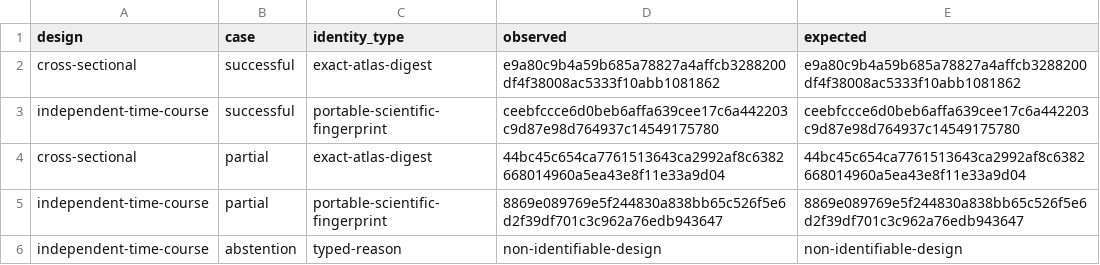
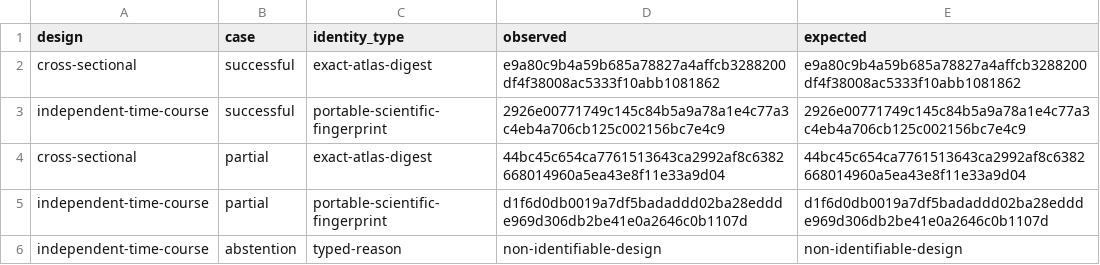
Before and after one commit to drejom/landscapeR, a TSV file: .github/landing-proof/issue-210/evidence-equivalence.tsv, drawn as a sheet.

Commit message:
Calibrate portable proof resolution (#210)

```diff
--- a/.github/landing-proof/issue-210/evidence-equivalence.tsv
+++ b/.github/landing-proof/issue-210/evidence-equivalence.tsv
@@ -2,5 +2,5 @@ design	case	identity_type	observed	expected
 cross-sectional	successful	exact-atlas-digest	e9a80c9b4a59b685a78827a4affcb3288200df4f38008ac5333f10abb1081862	e9a80c9b4a59b685a78827a4affcb3288200df4f38008ac5333f10abb1081862
-independent-time-course	successful	portable-scientific-fingerprint	ceebfccce6d0beb6affa639cee17c6a442203c9d87e98d764937c14549175780	ceebfccce6d0beb6affa639cee17c6a442203c9d87e98d764937c14549175780
+independent-time-course	successful	portable-scientific-fingerprint	2926e00771749c145c84b5a9a78a1e4c77a3c4eb4a706cb125c002156bc7e4c9	2926e00771749c145c84b5a9a78a1e4c77a3c4eb4a706cb125c002156bc7e4c9
 cross-sectional	partial	exact-atlas-digest	44bc45c654ca7761513643ca2992af8c6382668014960a5ea43e8f11e33a9d04	44bc45c654ca7761513643ca2992af8c6382668014960a5ea43e8f11e33a9d04
-independent-time-course	partial	portable-scientific-fingerprint	8869e089769e5f244830a838bb65c526f5e6d2f39df701c3c962a76edb943647	8869e089769e5f244830a838bb65c526f5e6d2f39df701c3c962a76edb943647
+independent-time-course	partial	portable-scientific-fingerprint	d1f6d0db0019a7df5badaddd02ba28eddde969d306db2be41e0a2646c0b1107d	d1f6d0db0019a7df5badaddd02ba28eddde969d306db2be41e0a2646c0b1107d
 independent-time-course	abstention	typed-reason	non-identifiable-design	non-identifiable-design
```
Also changed, not shown: 5 other files.
